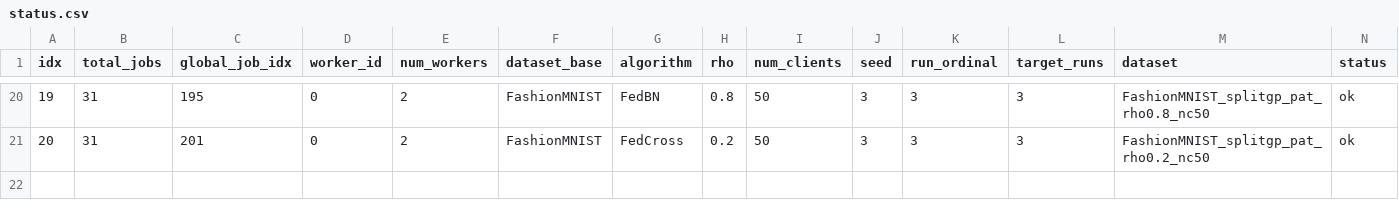
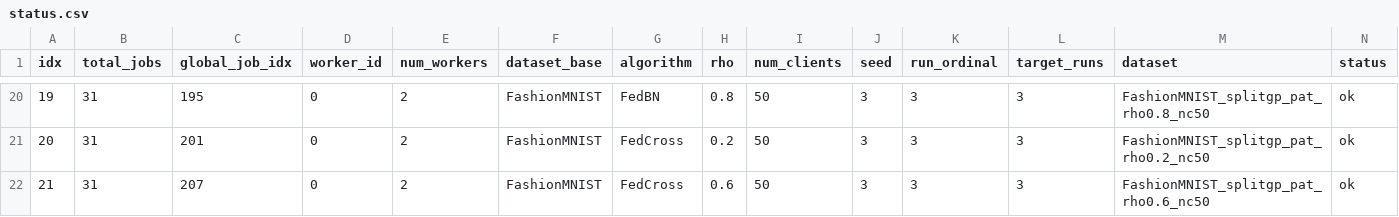
Before and after one commit to riceCakeSsamanKo/FedCD, a CSV file: FedCD-Baseline/batch_runs/splitgp_rho_baselines_vgg8_3runs/date_20260616/time_055019/worker_0/status.csv, drawn as a sheet; only a part is shown, gaps mark what is left out; rows hold the shown columns only; the diff names each change by its address in the sheet, - before the commit and + after, or states it on an @@ line.

```diff
--- a/FedCD-Baseline/batch_runs/splitgp_rho_baselines_vgg8_3runs/date_20260616/time_055019/worker_0/status.csv
+++ b/FedCD-Baseline/batch_runs/splitgp_rho_baselines_vgg8_3runs/date_20260616/time_055019/worker_0/status.csv
+row 22: 21 | 31 | 207 | 0 | 2 | FashionMNIST | FedCross | 0.6 | 50 | 3 | 3 | 3 | FashionMNIST_splitgp_pat_rho0.6_nc50 | ok
```
Also changed, not shown: FedCD-Baseline/batch_runs/splitgp_rho_baselines_vgg8_3runs/date_20260616/time_055019/worker_1/status.csv, 16 other files.
